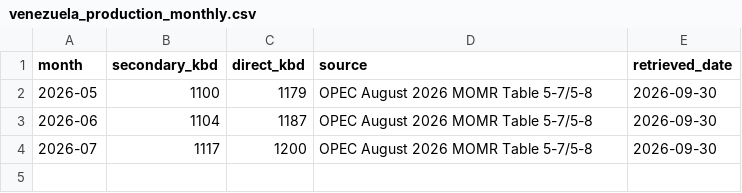
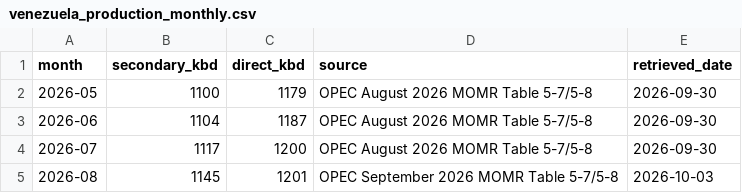
Before and after one commit to heavyreading/heavyreading-staging, a CSV file: data/venezuela_production_monthly.csv, drawn as a sheet; the diff names each change by its address in the sheet, - before the commit and + after, or states it on an @@ line.

```diff
--- a/data/venezuela_production_monthly.csv
+++ b/data/venezuela_production_monthly.csv
+row 5: 2026-08 | 1145 | 1201 | OPEC September 2026 MOMR Table 5-7/5-8 | 2026-10-03
```
Also changed, not shown: data/charts/egress-capacity-throughput.csv, data/charts/egress-monthly-supply-capacity.csv, 22 other files.
